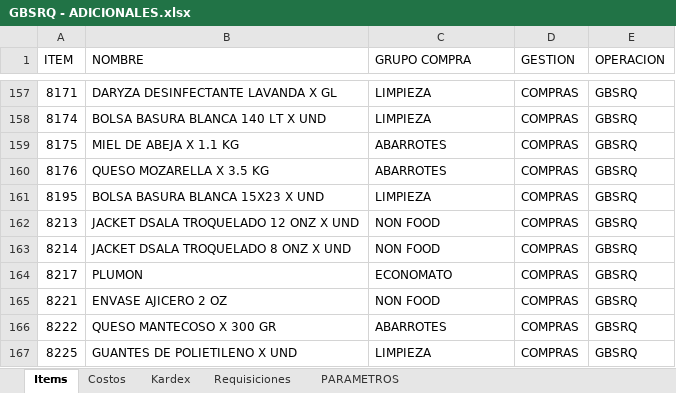
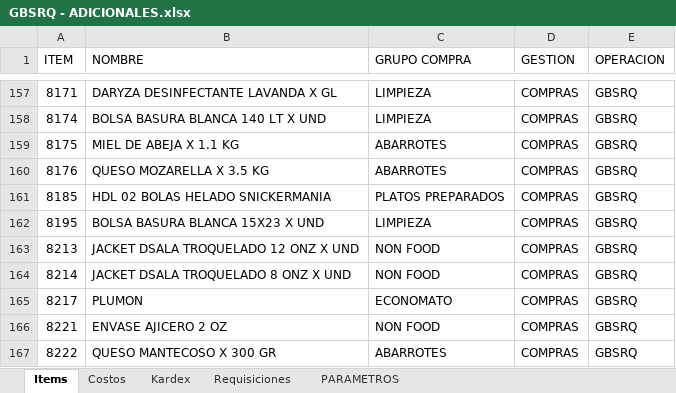
Before and after one commit to AlvaroCornejo/EBC_PEDIDOS_ADICIONALES, an Excel workbook: data/GBSRQ - ADICIONALES.xlsx, sheet Items, drawn as a sheet; only a part is shown, gaps mark what is left out; the shorter side is filled out with more unchanged rows; values as stored, in another font and other column widths than the file's, no borders; table styles not drawn; the diff names each change by its address in the sheet, - before the commit and + after, or states it on an @@ line.

```diff
--- a/data/GBSRQ - ADICIONALES.xlsx (sheet Items)
+++ b/data/GBSRQ - ADICIONALES.xlsx (sheet Items)
+row 161: 8185 | HDL 02 BOLAS HELADO SNICKERMANIA | PLATOS PREPARADOS | COMPRAS | GBSRQ
```
Also changed, not shown: sheet Kardex, sheet PARAMETROS, data/AASI - ADICIONALES.xlsx, data/CDL28 - ADICIONALES.xlsx, 8 other files.
